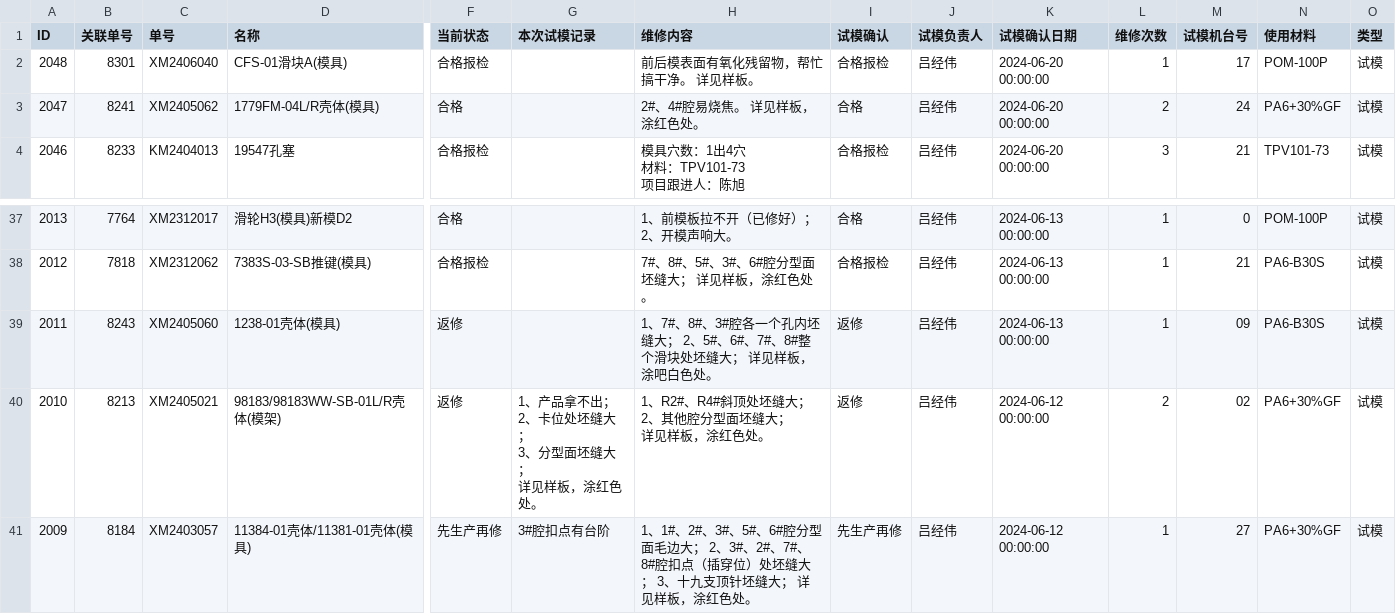
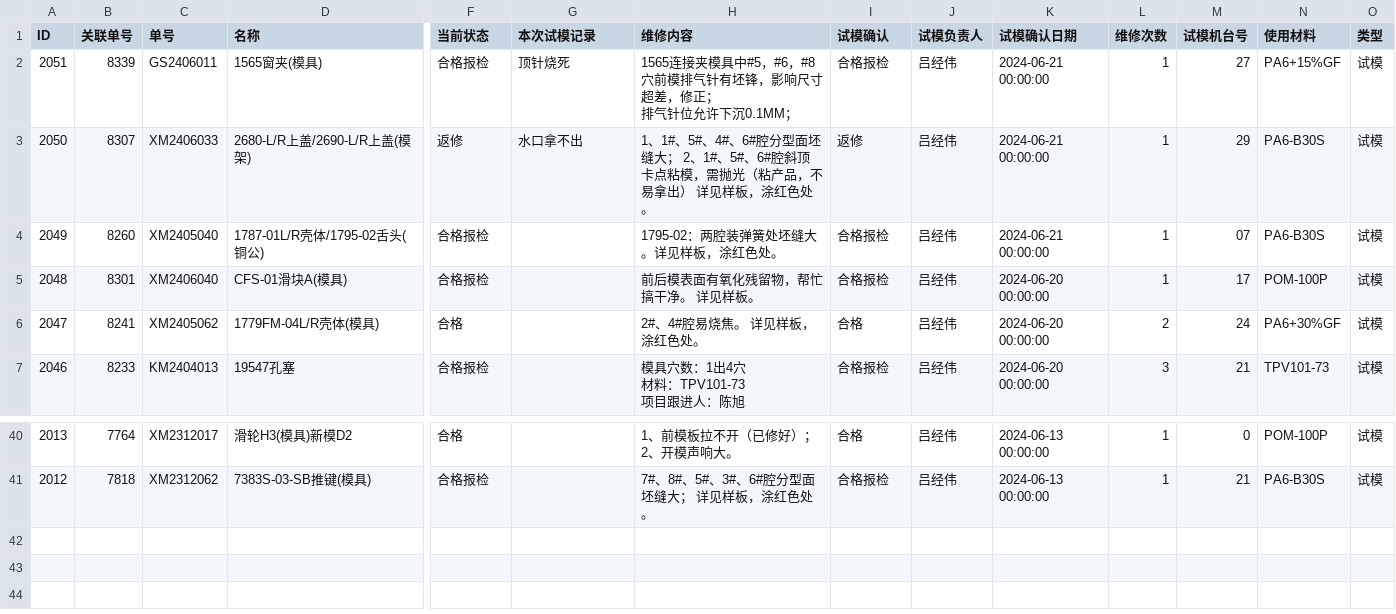
Before and after one commit to lits2024/vig, a CSV file: 试模打板记录.csv, drawn as a sheet; only a part is shown, gaps mark what is left out; removed rows and columns are numbered as before the commit, all else as after; rows hold the shown columns only; ↵ is a line break in a cell; the diff names each change by its address in the sheet, - before the commit and + after, or states it on an @@ line.

Commit message:
Updating 试模打板记录.csv

```diff
--- a/试模打板记录.csv
+++ b/试模打板记录.csv
+row 2: 2051 | 8339 | GS2406011 | 1565窗夹(模具) | 合格报检 | 顶针烧死 | 1565连接夹模具中#5，#6，#8穴前模排气针有坯锋，影响尺寸超差，修正； ↵ 排气针位允许下沉0.1MM； | 合格报检 | 吕经伟 | 2024-06-21 00:00:00 | 1 | 27 | PA6+15%GF | 试模
+row 3: 2050 | 8307 | XM2406033 | 2680-L/R上盖/2690-L/R上盖(模架) | 返修 | 水口拿不出 | 1、1#、5#、4#、6#腔分型面坯缝大； 2、1#、5#、6#腔斜顶卡点粘模，需抛光（粘产品，不易拿出） 详见样板，涂红色处。 | 返修 | 吕经伟 | 2024-06-21 00:00:00 | 1 | 29 | PA6-B30S | 试模
+row 4: 2049 | 8260 | XM2405040 | 1787-01L/R壳体/1795-02舌头(铜公) | 合格报检 |  | 1795-02：两腔装弹簧处坯缝大。详见样板，涂红色处。 | 合格报检 | 吕经伟 | 2024-06-21 00:00:00 | 1 | 07 | PA6-B30S | 试模
-row 39: 2011 | 8243 | XM2405060 | 1238-01壳体(模具) | 返修 |  | 1、7#、8#、3#腔各一个孔内坯缝大； 2、5#、6#、7#、8#整个滑块处坯缝大； 详见样板，涂吧白色处。 | 返修 | 吕经伟 | 2024-06-13 00:00:00 | 1 | 09 | PA6-B30S | 试模
-row 40: 2010 | 8213 | XM2405021 | 98183/98183WW-SB-01L/R壳体(模架) | 返修 | 1、产品拿不出； ↵ 2、卡位处坯缝大； ↵ 3、分型面坯缝大； ↵ 详见样板，涂红色处。 | 1、R2#、R4#斜顶处坯缝大； ↵ 2、其他腔分型面坯缝大； ↵ 详见样板，涂红色处。 | 返修 | 吕经伟 | 2024-06-12 00:00:00 | 2 | 02 | PA6+30%GF | 试模
-row 41: 2009 | 8184 | XM2403057 | 11384-01壳体/11381-01壳体(模具) | 先生产再修 | 3#腔扣点有台阶 | 1、1#、2#、3#、5#、6#腔分型面毛边大； 2、3#、2#、7#、8#腔扣点（插穿位）处坯缝大； 3、十九支顶针坯缝大； 详见样板，涂红色处。 | 先生产再修 | 吕经伟 | 2024-06-12 00:00:00 | 1 | 27 | PA6+30%GF | 试模
```
